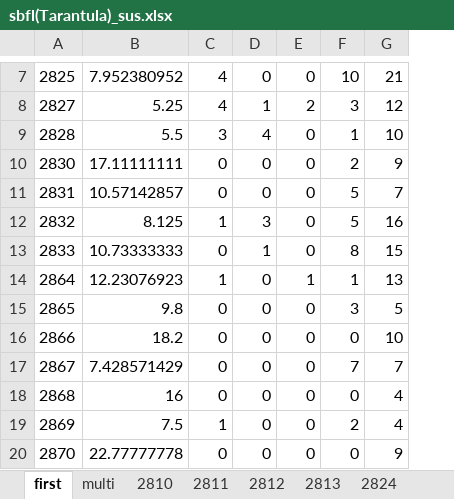
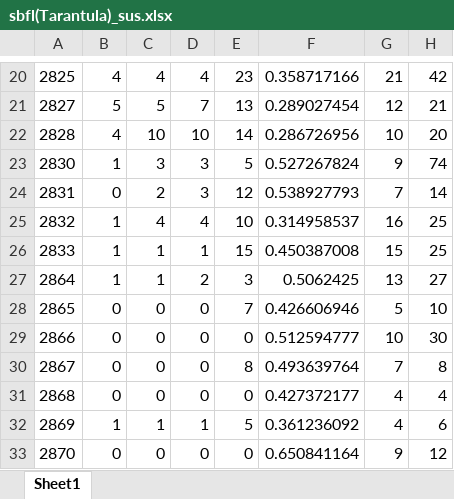
Before and after one commit to appmlk/VSMFL, an Excel workbook: result/sbfl(Tarantula)_sus.xlsx, sheet Sheet1, drawn as a sheet; only a part is shown, gaps mark what is left out; values as stored, in another font and other column widths than the file's, no borders; removed rows and columns are numbered as before the commit, all else as after; the diff covers the shown part only; the diff names each change by its address in the sheet, - before the commit and + after, or states it on an @@ line.

```diff
--- a/result/sbfl(Tarantula)_sus.xlsx (sheet Sheet1)
+++ b/result/sbfl(Tarantula)_sus.xlsx (sheet Sheet1)
-sheet tab: first
+sheet tab: Sheet1
-sheet tab: multi
-sheet tab: 2810
-sheet tab: 2811
-sheet tab: 2812
-sheet tab: 2813
-sheet tab: 2824
-column B, rows 7-20: 7.952380952 | 5.25 | 5.5 | 17.11111111 | 10.57142857 | 8.125 | 10.73333333 | 12.23076923 | 9.8 | 18.2 | 7.428571429 | 16 | 7.5 | 22.77777778
+column F, rows 20-33: 0.358717166 | 0.289027454 | 0.286726956 | 0.527267824 | 0.538927793 | 0.314958537 | 0.450387008 | 0.5062425 | 0.426606946 | 0.512594777 | 0.493639764 | 0.427372177 | 0.361236092 | 0.650841164
+column H, rows 20-33: 42 | 21 | 20 | 74 | 14 | 25 | 25 | 27 | 10 | 30 | 8 | 4 | 6 | 12
-C20: 0
+C20: 4
-D20: 0
+D20: 4
-E20: 10
+E20: 23
-B21: 4
+B21: 5
-C21: 1
+C21: 5
-D21: 2
+D21: 7
-E21: 3
+E21: 13
-B22: 3
+B22: 4
-C22: 4
+C22: 10
-D22: 0
+D22: 10
-E22: 1
+E22: 14
-B23: 0
+B23: 1
-C23: 0
+C23: 3
-D23:D24: 0
+D23:D24: 3
-E23: 2
+E23: 5
-C24: 0
+C24: 2
-E24: 5
+E24: 12
-C25: 3
+C25: 4
-D25: 0
+D25: 4
-E25: 5
+E25: 10
-B26: 0
+B26: 1
-D26: 0
+D26: 1
-E26: 8
+E26: 15
-C27: 0
+C27: 1
-D27: 1
+D27: 2
-E27: 1
+E27: 3
-E28: 3
+E28: 7
-E30: 7
+E30: 8
-C32: 0
+C32: 1
-D32: 0
+D32: 1
-E32: 2
+E32: 5
```
Also changed, not shown: 18 added rows, 5 removed rows and 15 edited cells elsewhere in this sheet, other sheet tabs, result/regression_sus.xlsx, result/sbfl(Dstar)_sus.xlsx, 42 other files.
